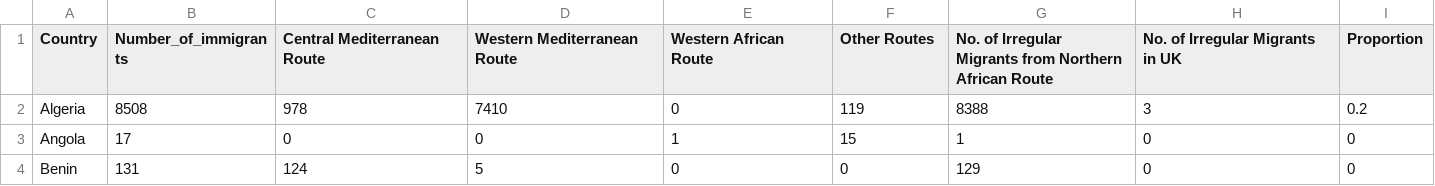
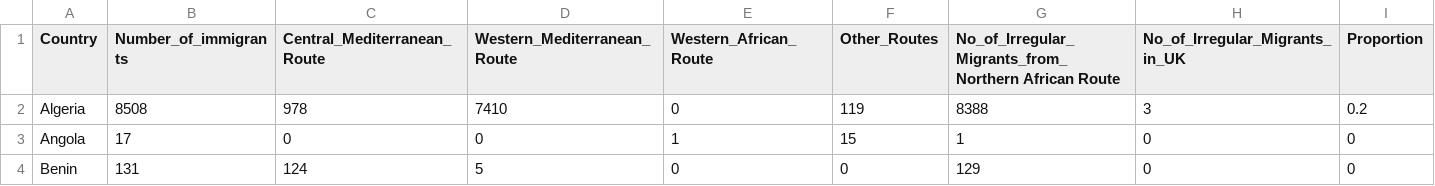
Before and after one commit to shewani08/amCharts, a CSV file: src/assets/country_results_no_scenario_normal_states_dashboard.csv, drawn as a sheet; only a part is shown.

```diff
--- a/src/assets/country_results_no_scenario_normal_states_dashboard.csv
+++ b/src/assets/country_results_no_scenario_normal_states_dashboard.csv
@@ -1,2 +1,2 @@
-Country,Number_of_immigrants,Central Mediterranean Route,Western Mediterranean Route,Western African Route,Other Routes,No. of Irregular Migrants from Northern African Route,No. of Irregular Migrants in UK,Proportion
+Country,Number_of_immigrants,Central_Mediterranean_Route,Western_Mediterranean_Route,Western_African_Route,Other_Routes,No_of_Irregular_Migrants_from_Northern African Route,No_of_Irregular_Migrants_in_UK,Proportion
 Algeria,8508,978,7410,0,119,8388,3,0.2
```
Also changed, not shown: src/assets/2030.csv.
